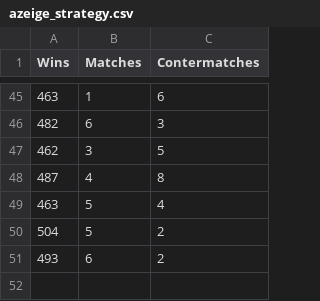
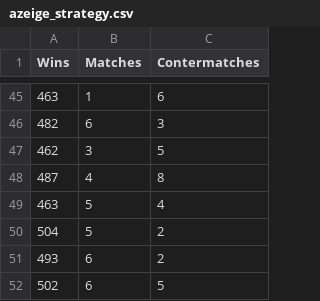
Before and after one commit to urbanetter/jass, a CSV file: data/azeige_strategy.csv, drawn as a sheet; only a part is shown, gaps mark what is left out.

Commit message:
New strategy, but very slow right now.

```diff
--- a/data/azeige_strategy.csv
+++ b/data/azeige_strategy.csv
@@ -51 +51,2 @@ Wins, Matches, Contermatches
 493, 6, 2
+502, 6, 5
```
Also changed, not shown: 8 other files.
